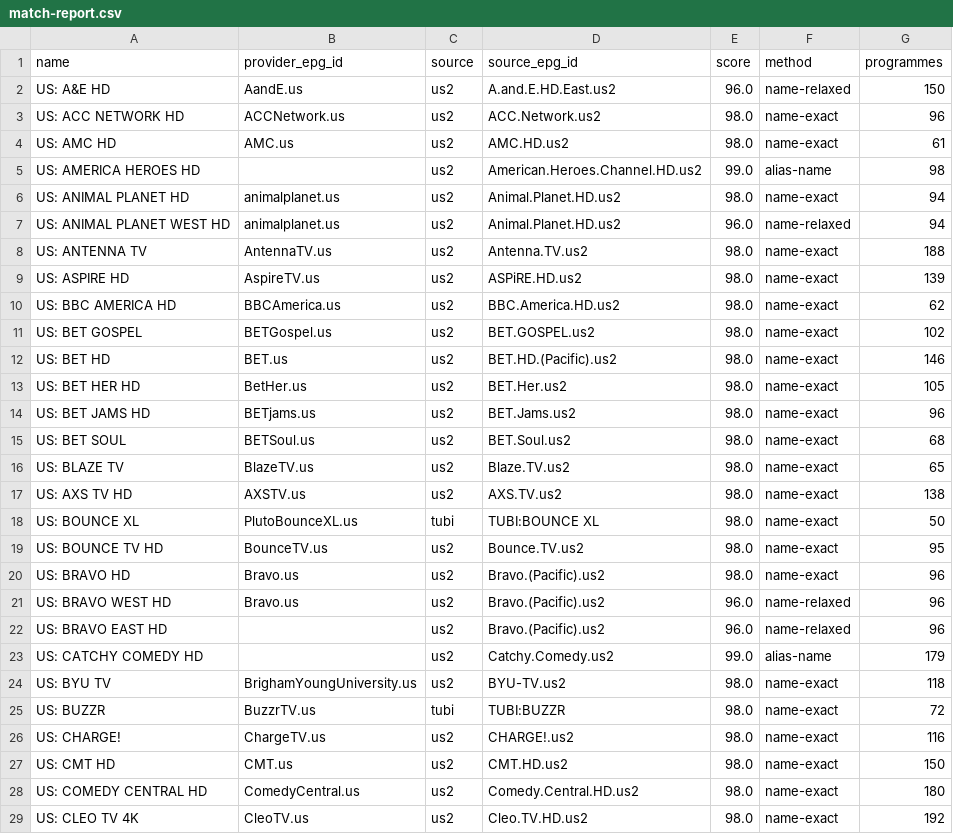
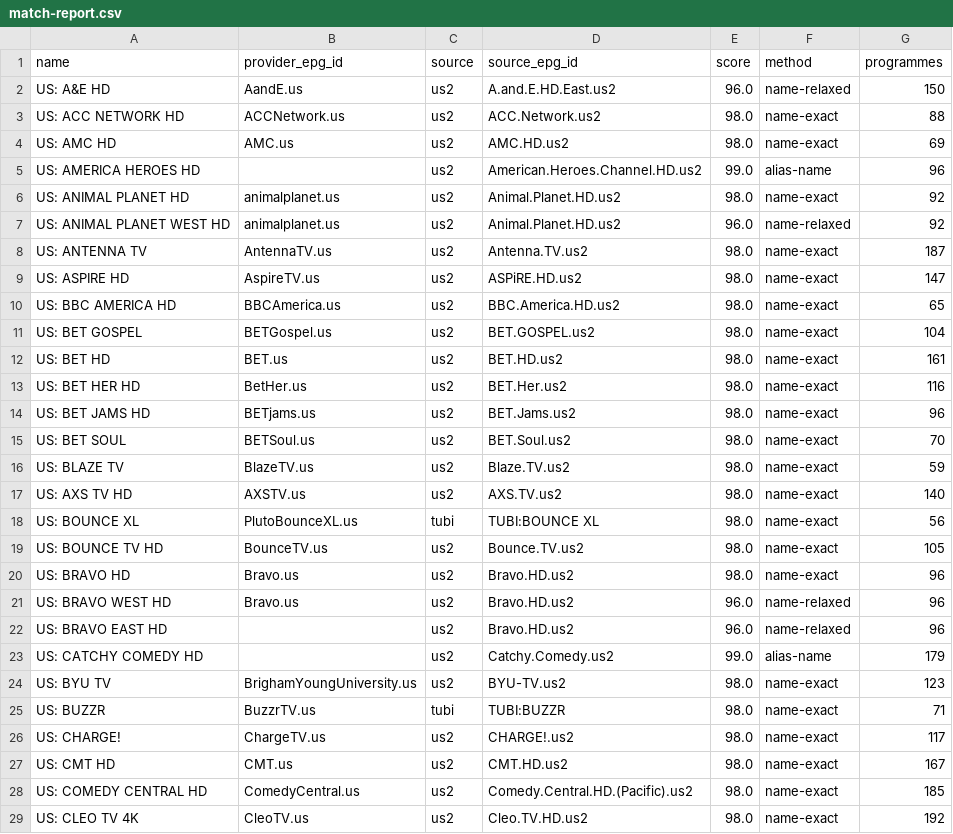
Before and after one commit to theuauchessclub/uau-backend, a CSV file: us-entertainment-epg/match-report.csv, drawn as a sheet; only a part is shown; the diff covers the shown part only.

```diff
--- a/us-entertainment-epg/match-report.csv
+++ b/us-entertainment-epg/match-report.csv
@@ -2,28 +2,28 @@ name,provider_epg_id,source,source_epg_id,score,method,programmes
 US: A&E HD,AandE.us,us2,A.and.E.HD.East.us2,96.0,name-relaxed,150
-US: ACC NETWORK HD,ACCNetwork.us,us2,ACC.Network.us2,98.0,name-exact,96
-US: AMC HD,AMC.us,us2,AMC.HD.us2,98.0,name-exact,61
-US: AMERICA HEROES HD,,us2,American.Heroes.Channel.HD.us2,99.0,alias-name,98
-US: ANIMAL PLANET HD,animalplanet.us,us2,Animal.Planet.HD.us2,98.0,name-exact,94
-US: ANIMAL PLANET WEST HD,animalplanet.us,us2,Animal.Planet.HD.us2,96.0,name-relaxed,94
-US: ANTENNA TV,AntennaTV.us,us2,Antenna.TV.us2,98.0,name-exact,188
-US: ASPIRE HD,AspireTV.us,us2,ASPiRE.HD.us2,98.0,name-exact,139
-US: BBC AMERICA HD,BBCAmerica.us,us2,BBC.America.HD.us2,98.0,name-exact,62
-US: BET GOSPEL,BETGospel.us,us2,BET.GOSPEL.us2,98.0,name-exact,102
-US: BET HD,BET.us,us2,BET.HD.(Pacific).us2,98.0,name-exact,146
-US: BET HER HD,BetHer.us,us2,BET.Her.us2,98.0,name-exact,105
+US: ACC NETWORK HD,ACCNetwork.us,us2,ACC.Network.us2,98.0,name-exact,88
+US: AMC HD,AMC.us,us2,AMC.HD.us2,98.0,name-exact,69
+US: AMERICA HEROES HD,,us2,American.Heroes.Channel.HD.us2,99.0,alias-name,96
+US: ANIMAL PLANET HD,animalplanet.us,us2,Animal.Planet.HD.us2,98.0,name-exact,92
+US: ANIMAL PLANET WEST HD,animalplanet.us,us2,Animal.Planet.HD.us2,96.0,name-relaxed,92
+US: ANTENNA TV,AntennaTV.us,us2,Antenna.TV.us2,98.0,name-exact,187
+US: ASPIRE HD,AspireTV.us,us2,ASPiRE.HD.us2,98.0,name-exact,147
+US: BBC AMERICA HD,BBCAmerica.us,us2,BBC.America.HD.us2,98.0,name-exact,65
+US: BET GOSPEL,BETGospel.us,us2,BET.GOSPEL.us2,98.0,name-exact,104
+US: BET HD,BET.us,us2,BET.HD.us2,98.0,name-exact,161
+US: BET HER HD,BetHer.us,us2,BET.Her.us2,98.0,name-exact,116
 US: BET JAMS HD,BETjams.us,us2,BET.Jams.us2,98.0,name-exact,96
-US: BET SOUL,BETSoul.us,us2,BET.Soul.us2,98.0,name-exact,68
-US: BLAZE TV,BlazeTV.us,us2,Blaze.TV.us2,98.0,name-exact,65
-US: AXS TV HD,AXSTV.us,us2,AXS.TV.us2,98.0,name-exact,138
-US: BOUNCE XL,PlutoBounceXL.us,tubi,TUBI:BOUNCE XL,98.0,name-exact,50
-US: BOUNCE TV HD,BounceTV.us,us2,Bounce.TV.us2,98.0,name-exact,95
-US: BRAVO HD,Bravo.us,us2,Bravo.(Pacific).us2,98.0,name-exact,96
-US: BRAVO WEST HD,Bravo.us,us2,Bravo.(Pacific).us2,96.0,name-relaxed,96
-US: BRAVO EAST HD,,us2,Bravo.(Pacific).us2,96.0,name-relaxed,96
+US: BET SOUL,BETSoul.us,us2,BET.Soul.us2,98.0,name-exact,70
+US: BLAZE TV,BlazeTV.us,us2,Blaze.TV.us2,98.0,name-exact,59
+US: AXS TV HD,AXSTV.us,us2,AXS.TV.us2,98.0,name-exact,140
+US: BOUNCE XL,PlutoBounceXL.us,tubi,TUBI:BOUNCE XL,98.0,name-exact,56
+US: BOUNCE TV HD,BounceTV.us,us2,Bounce.TV.us2,98.0,name-exact,105
+US: BRAVO HD,Bravo.us,us2,Bravo.HD.us2,98.0,name-exact,96
+US: BRAVO WEST HD,Bravo.us,us2,Bravo.HD.us2,96.0,name-relaxed,96
+US: BRAVO EAST HD,,us2,Bravo.HD.us2,96.0,name-relaxed,96
 US: CATCHY COMEDY HD,,us2,Catchy.Comedy.us2,99.0,alias-name,179
-US: BYU TV,BrighamYoungUniversity.us,us2,BYU-TV.us2,98.0,name-exact,118
-US: BUZZR,BuzzrTV.us,tubi,TUBI:BUZZR,98.0,name-exact,72
-US: CHARGE!,ChargeTV.us,us2,CHARGE!.us2,98.0,name-exact,116
-US: CMT HD,CMT.us,us2,CMT.HD.us2,98.0,name-exact,150
-US: COMEDY CENTRAL HD,ComedyCentral.us,us2,Comedy.Central.HD.us2,98.0,name-exact,180
+US: BYU TV,BrighamYoungUniversity.us,us2,BYU-TV.us2,98.0,name-exact,123
+US: BUZZR,BuzzrTV.us,tubi,TUBI:BUZZR,98.0,name-exact,71
+US: CHARGE!,ChargeTV.us,us2,CHARGE!.us2,98.0,name-exact,117
+US: CMT HD,CMT.us,us2,CMT.HD.us2,98.0,name-exact,167
+US: COMEDY CENTRAL HD,ComedyCentral.us,us2,Comedy.Central.HD.(Pacific).us2,98.0,name-exact,185
 US: CLEO TV 4K,CleoTV.us,us2,Cleo.TV.HD.us2,98.0,name-exact,192
```
Also changed, not shown: 101 edited cells elsewhere in this file, 2 other files.
